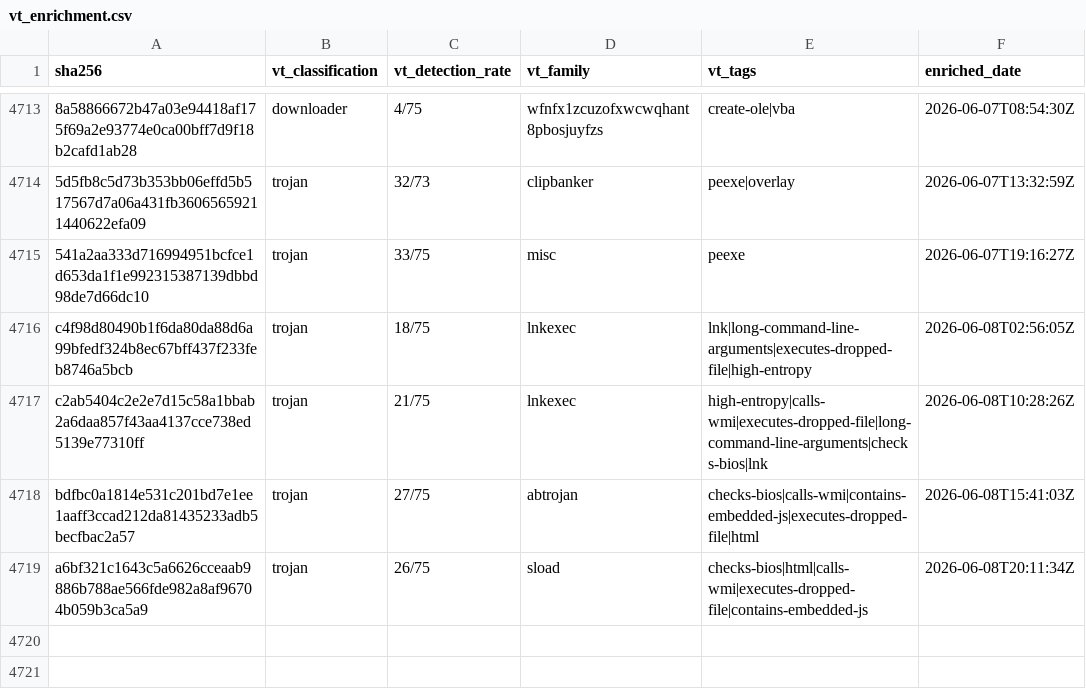
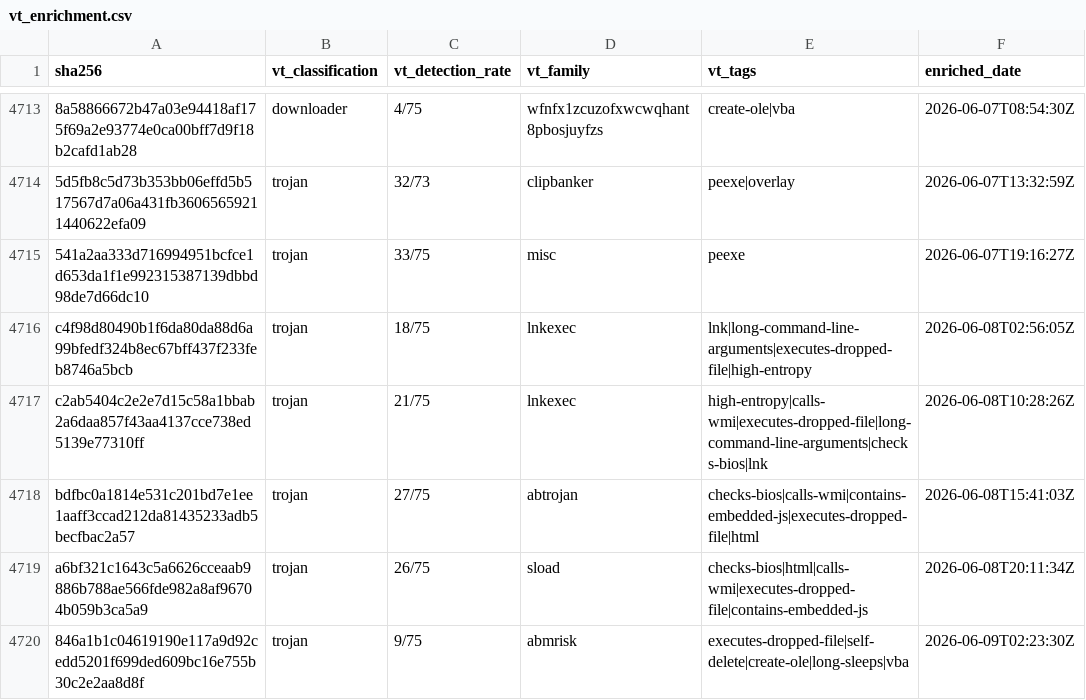
Before and after one commit to elchacal801/threat-intel-reference, a CSV file: data/raw/vt_enrichment.csv, drawn as a sheet; only a part is shown, gaps mark what is left out; the diff names each change by its address in the sheet, - before the commit and + after, or states it on an @@ line.

```diff
--- a/data/raw/vt_enrichment.csv
+++ b/data/raw/vt_enrichment.csv
+row 4720: 846a1b1c04619190e117a9d92cedd5201f699ded609bc16e755b30c2e2aa8d8f | trojan | 9/75 | abmrisk | executes-dropped-file|self-delete|create-ole|long-sleeps|vba | 2026-06-09T02:23:30Z
```
Also changed, not shown: 6 other files.
